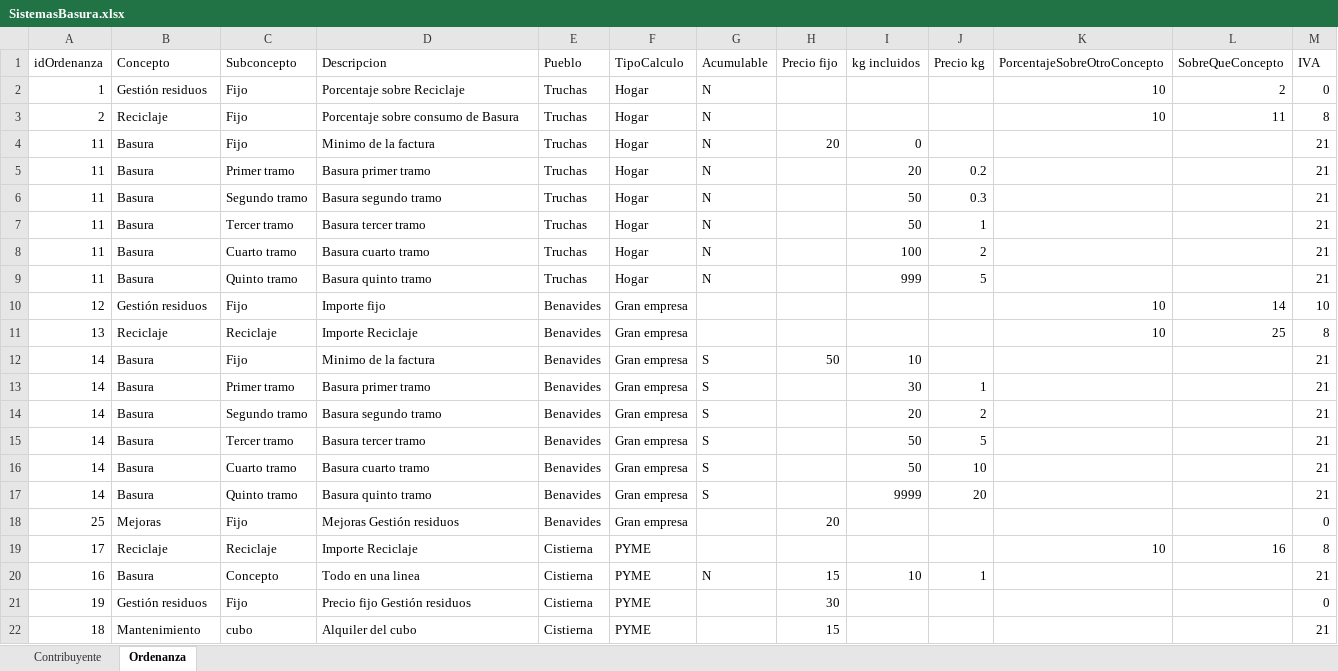
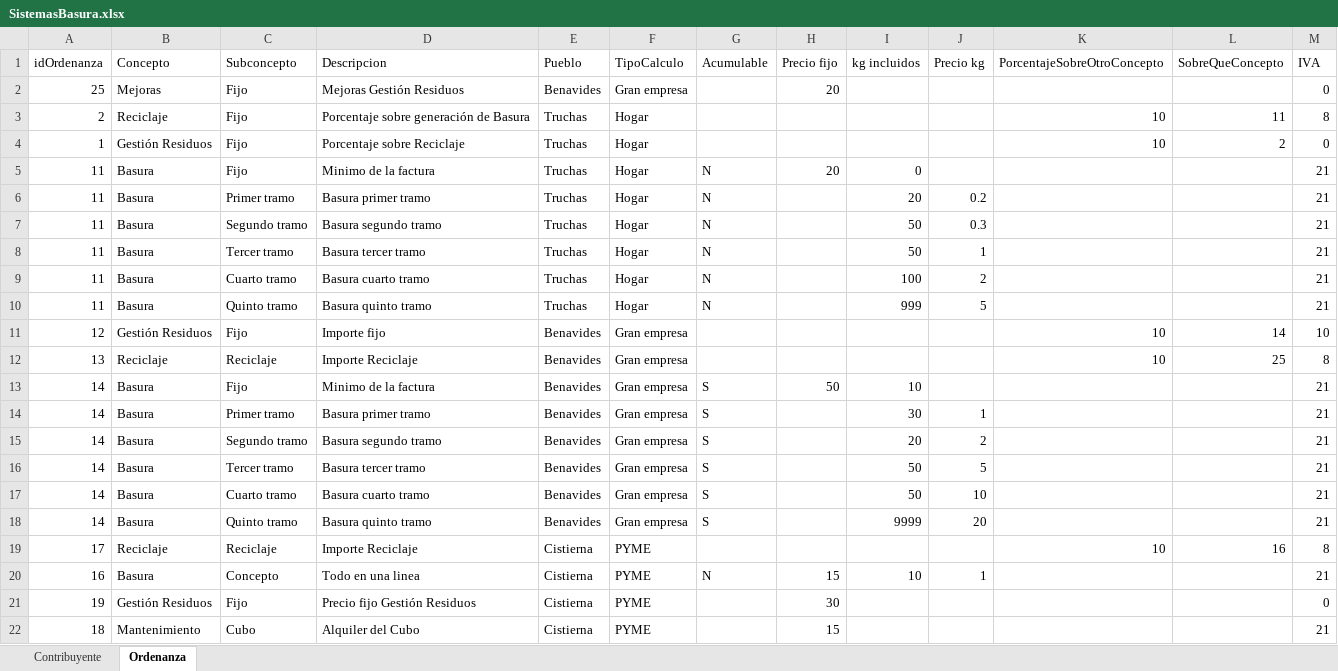
Before and after one commit to fyni12/TasaBausura, an Excel workbook: resources/SistemasBasura.xlsx, sheet Ordenanza, drawn as a sheet; values as stored, in another font and other column widths than the file's, no borders; removed rows and columns are numbered as before the commit, all else as after; the diff names each change by its address in the sheet, - before the commit and + after, or states it on an @@ line.

```diff
--- a/resources/SistemasBasura.xlsx (sheet Ordenanza)
+++ b/resources/SistemasBasura.xlsx (sheet Ordenanza)
+row 2: 25 | Mejoras | Fijo | Mejoras Gestión Residuos | Benavides | Gran empresa |  | 20 |  |  |  |  | 0
+row 3: 2 | Reciclaje | Fijo | Porcentaje sobre generación de Basura | Truchas | Hogar |  |  |  |  | 10 | 11 | 8
-B4 (Concepto): Gestión residuos
+B4 (Concepto): Gestión Residuos
-G4 (Acumulable): N
+G4 (Acumulable): (empty)
-row 3: 2 | Reciclaje | Fijo | Porcentaje sobre consumo de Basura | Truchas | Hogar | N |  |  |  | 10 | 11 | 8
-B11 (Concepto): Gestión residuos
+B11 (Concepto): Gestión Residuos
-row 18: 25 | Mejoras | Fijo | Mejoras Gestión residuos | Benavides | Gran empresa |  | 20 |  |  |  |  | 0
-B21 (Concepto): Gestión residuos
+B21 (Concepto): Gestión Residuos
-D21 (Descripcion): Precio fijo Gestión residuos
+D21 (Descripcion): Precio fijo Gestión Residuos
-C22 (Subconcepto): cubo
+C22 (Subconcepto): Cubo
-D22 (Descripcion): Alquiler del cubo
+D22 (Descripcion): Alquiler del Cubo
```
Also changed, not shown: sheet Contribuyente, 7 other files.
